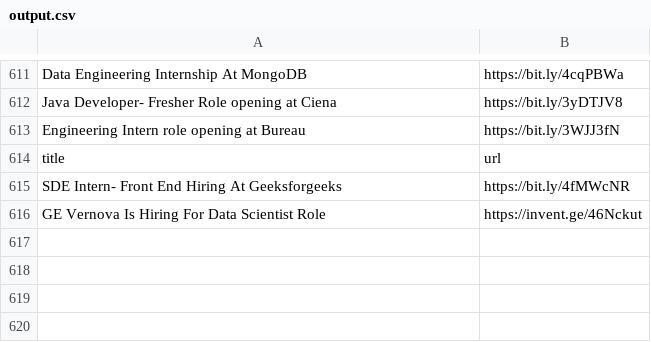
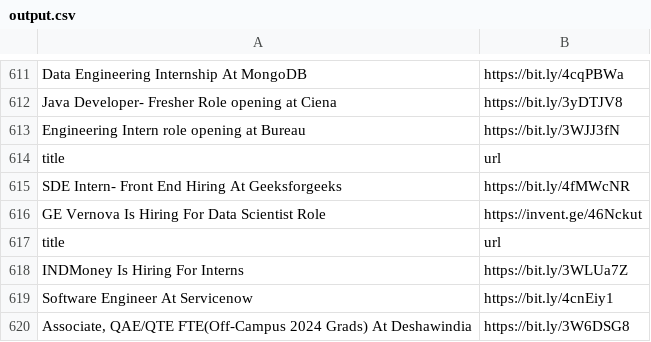
Before and after one commit to AbyvargheseMandapathel/job_updates_bot, a CSV file: output.csv, drawn as a sheet; only a part is shown, gaps mark what is left out.

Commit message:
Update output.csv - 2024-08-15 15:33:09

```diff
--- a/output.csv
+++ b/output.csv
@@ -616 +616,5 @@ SDE Intern- Front End Hiring At Geeksforgeeks,https://bit.ly/4fMWcNR
 GE Vernova Is Hiring For Data Scientist Role,https://invent.ge/46Nckut
+title,url
+INDMoney Is Hiring For Interns,https://bit.ly/3WLUa7Z
+Software Engineer At Servicenow,https://bit.ly/4cnEiy1
+"Associate, QAE/QTE FTE(Off-Campus 2024 Grads) At Deshawindia",https://bit.ly/3W6DSG8
```
